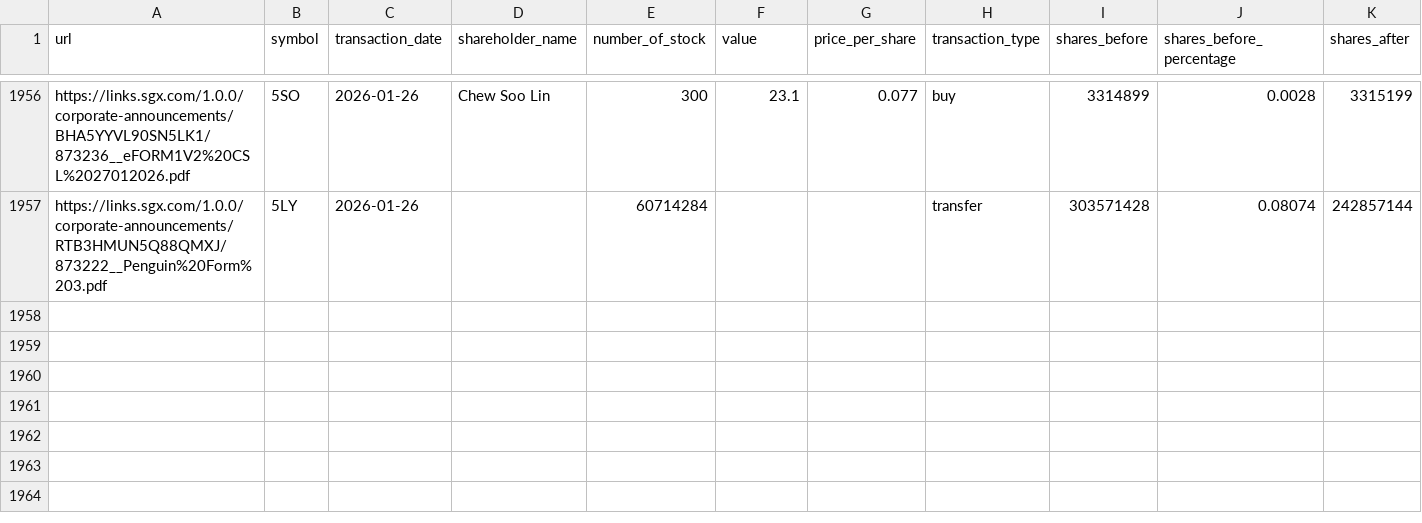
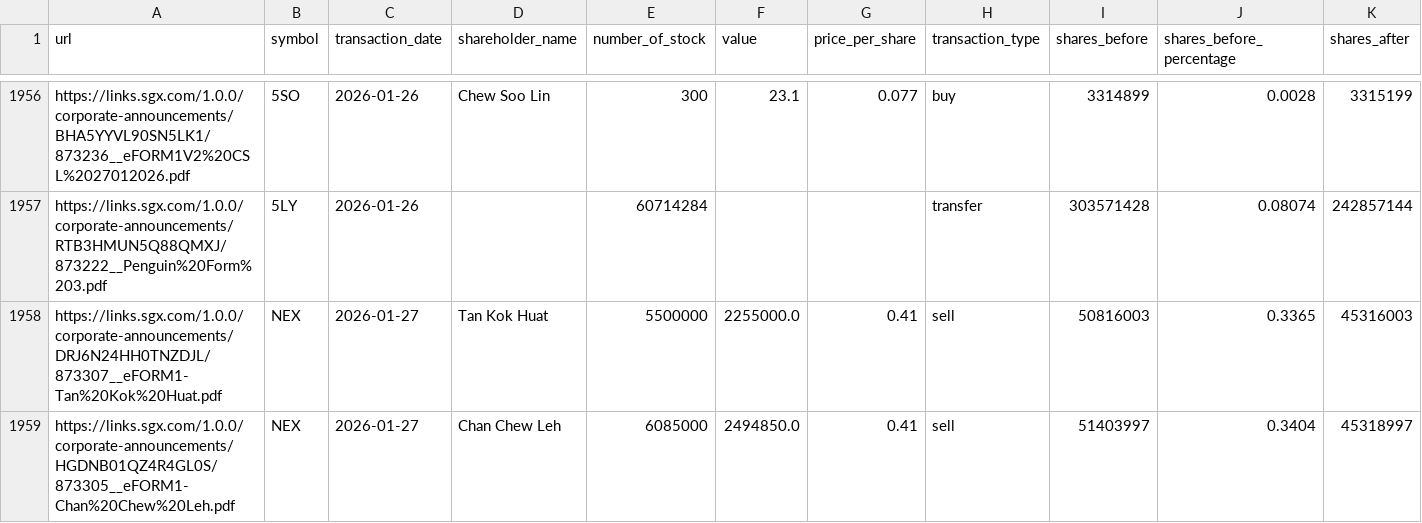
Before and after one commit to supertypeai/sgx_buyback_pipeline, a CSV file: data/scraper_output/sgx_filing/sgx_filings_not_top_70.csv, drawn as a sheet; only a part is shown, gaps mark what is left out; rows hold the shown columns only; the diff names each change by its address in the sheet, - before the commit and + after, or states it on an @@ line.

```diff
--- a/data/scraper_output/sgx_filing/sgx_filings_not_top_70.csv
+++ b/data/scraper_output/sgx_filing/sgx_filings_not_top_70.csv
+row 1958: https://links.sgx.com/1.0.0/corporate-announcements/DRJ6N24HH0TNZDJL/873307__eFORM1-Tan%20Kok%20Huat.pdf | NEX | 2026-01-27 | Tan Kok Huat | 5500000 | 2255000.0 | 0.41 | sell | 50816003 | 0.3365 | 45316003
+row 1959: https://links.sgx.com/1.0.0/corporate-announcements/HGDNB01QZ4R4GL0S/873305__eFORM1-Chan%20Chew%20Leh.pdf | NEX | 2026-01-27 | Chan Chew Leh | 6085000 | 2494850.0 | 0.41 | sell | 51403997 | 0.3404 | 45318997
```
Also changed, not shown: 4 other files.
